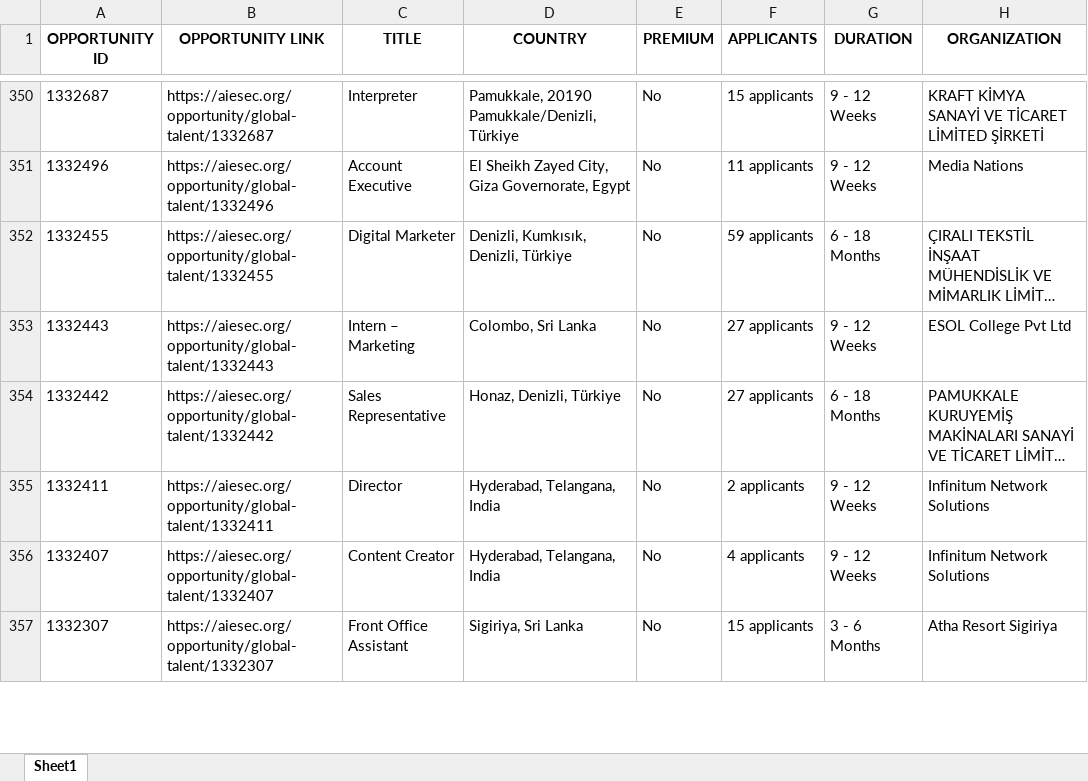
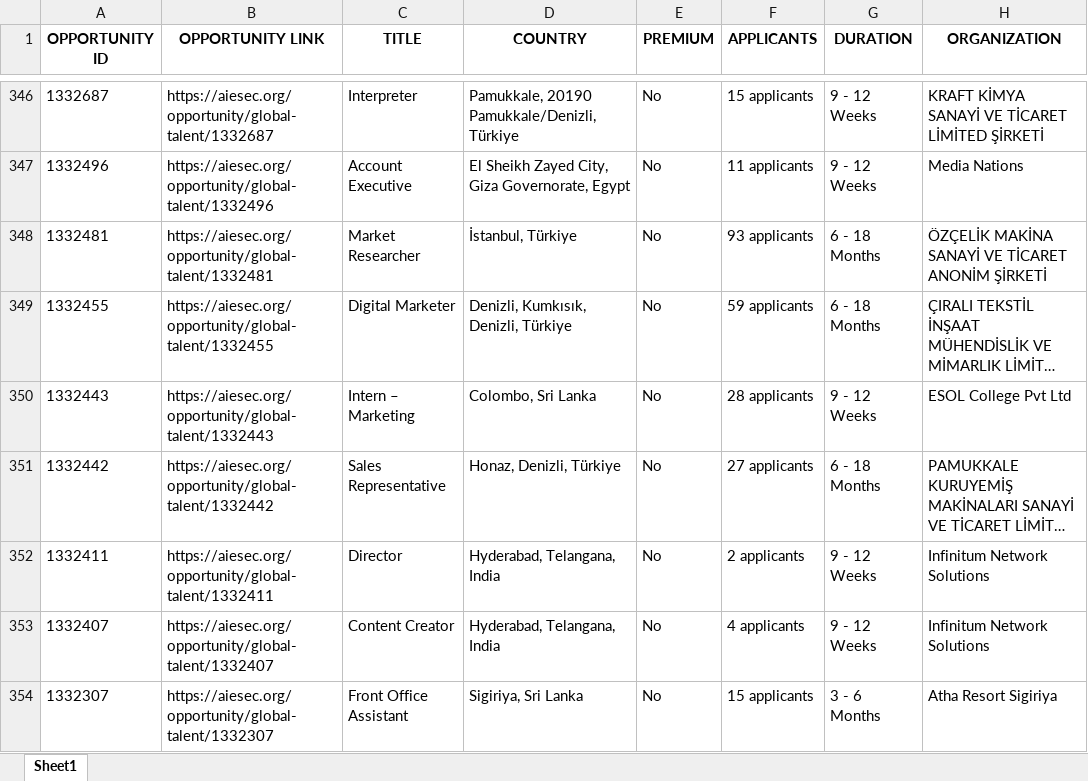
Before and after one commit to IbrahiimHassan/AIESEC_GUC, an Excel workbook: Today.xlsx, sheet Sheet1, drawn as a sheet; only a part is shown, gaps mark what is left out; long unchanged cells end in …; values as stored, in another font and other column widths than the file's, no borders; addresses are those after the commit; the diff covers the shown part only; the diff names each change by its address in the sheet, - before the commit and + after, or states it on an @@ line.

```diff
--- a/Today.xlsx (sheet Sheet1)
+++ b/Today.xlsx (sheet Sheet1)
+row 348: 1332481 | https://aiesec.org/opportunity/global-talent/1332481 | Market Researcher | İstanbul, Türkiye | No | 93 applicants | 6 - 18 Months | ÖZÇELİK MAKİNA SANAYİ VE TİCARET ANONİM ŞİRKETİ
-F350 (APPLICANTS): 27 applicants
+F350 (APPLICANTS): 28 applicants
```
Also changed, not shown: 5 added rows, 11 removed rows and 88 edited cells elsewhere in this sheet, New.xlsx, 1 other file.
